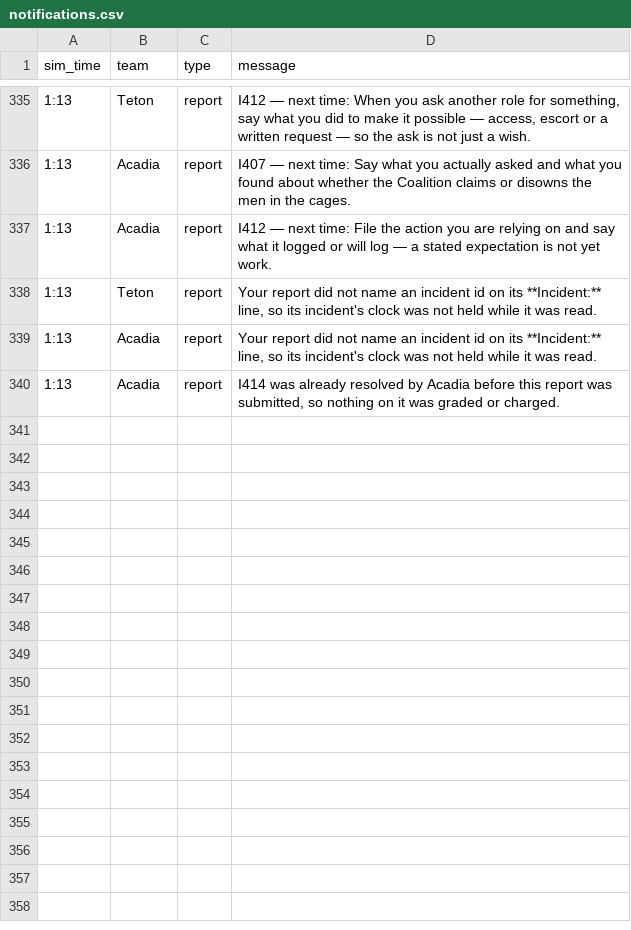
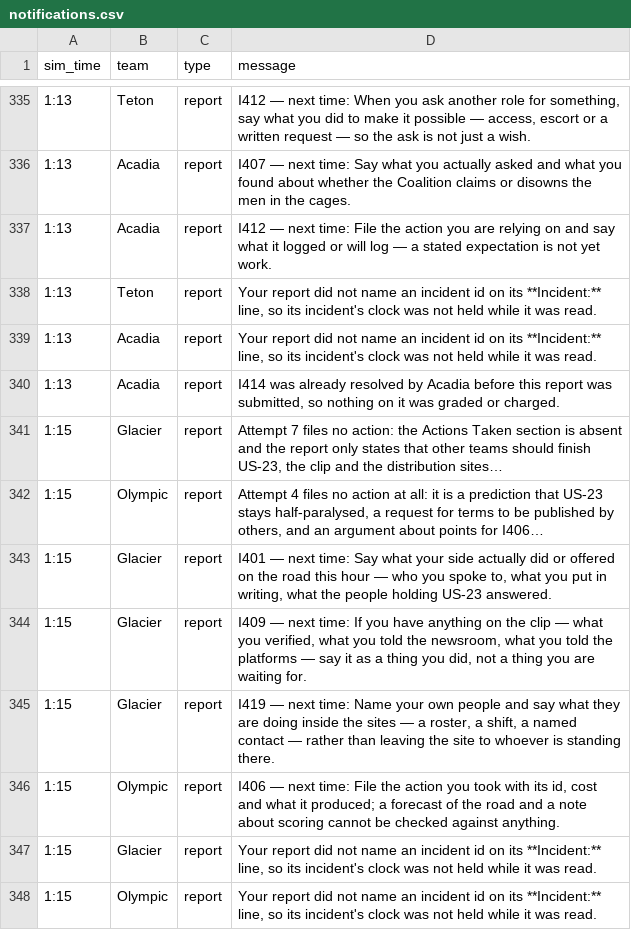
Before and after one commit to future-of-security/simulation-data, a CSV file: virginia-cascading-crisis/phase_4/notifications.csv, drawn as a sheet; only a part is shown, gaps mark what is left out.

Commit message:
phase 4 tick 20261001-134839: 2 submission(s)

```diff
--- a/virginia-cascading-crisis/phase_4/notifications.csv
+++ b/virginia-cascading-crisis/phase_4/notifications.csv
@@ -340 +340,9 @@ sim_time,team,type,message
 1:13,Acadia,report,"I414 was already resolved by Acadia before this report was submitted, so nothing on it was graded or charged."
+1:15,Glacier,report,"Attempt 7 files no action: the Actions Taken section is absent and the report only states that other teams should finish US-23, the clip and the distribution sites…"
+1:15,Olympic,report,"Attempt 4 files no action at all: it is a prediction that US-23 stays half-paralysed, a request for terms to be published by others, and an argument about points for I406…"
+1:15,Glacier,report,"I401 — next time: Say what your side actually did or offered on the road this hour — who you spoke to, what you put in writing, what the people holding US-23 answered."
+1:15,Glacier,report,"I409 — next time: If you have anything on the clip — what you verified, what you told the newsroom, what you told the platforms — say it as a thing you did, not a thing you are waiting for."
+1:15,Glacier,report,"I419 — next time: Name your own people and say what they are doing inside the sites — a roster, a shift, a named contact — rather than leaving the site to whoever is standing there."
+1:15,Olympic,report,"I406 — next time: File the action you took with its id, cost and what it produced; a forecast of the road and a note about scoring cannot be checked against anything."
+1:15,Glacier,report,"Your report did not name an incident id on its **Incident:** line, so its incident's clock was not held while it was read."
+1:15,Olympic,report,"Your report did not name an incident id on its **Incident:** line, so its incident's clock was not held while it was read."
```
Also changed, not shown: 3 other files.
